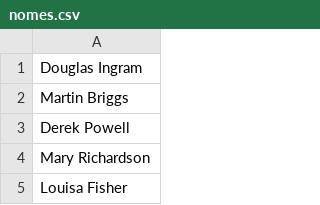
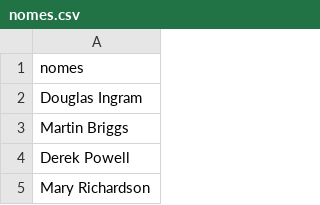
Before and after one commit to nisston/disciplinaestruturadedados, a CSV file: nomes.csv, drawn as a sheet; only a part is shown; the shorter side is filled out with more unchanged rows.

Commit message:
Add files via upload

```diff
--- a/nomes.csv
+++ b/nomes.csv
@@ -1 +1,2 @@
+nomes
 Douglas Ingram
```
